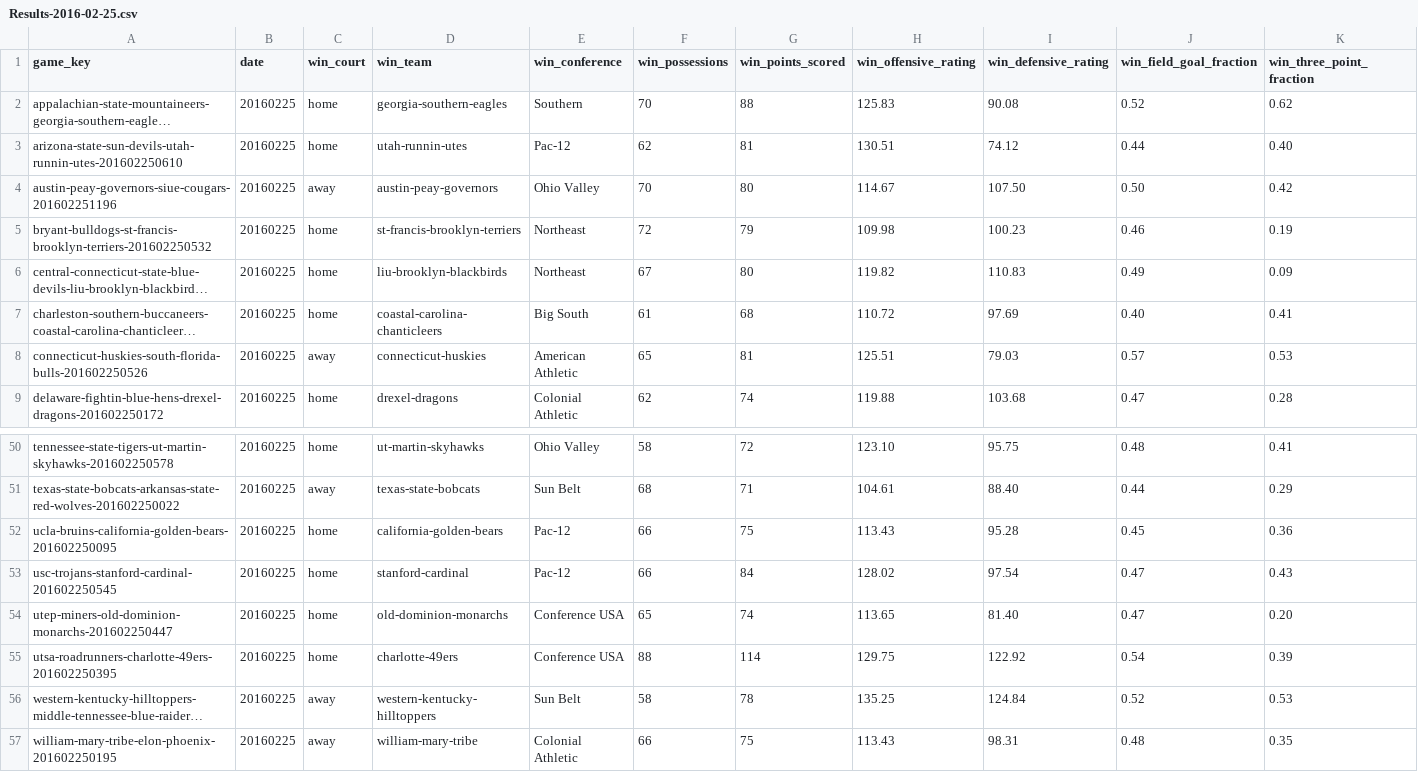
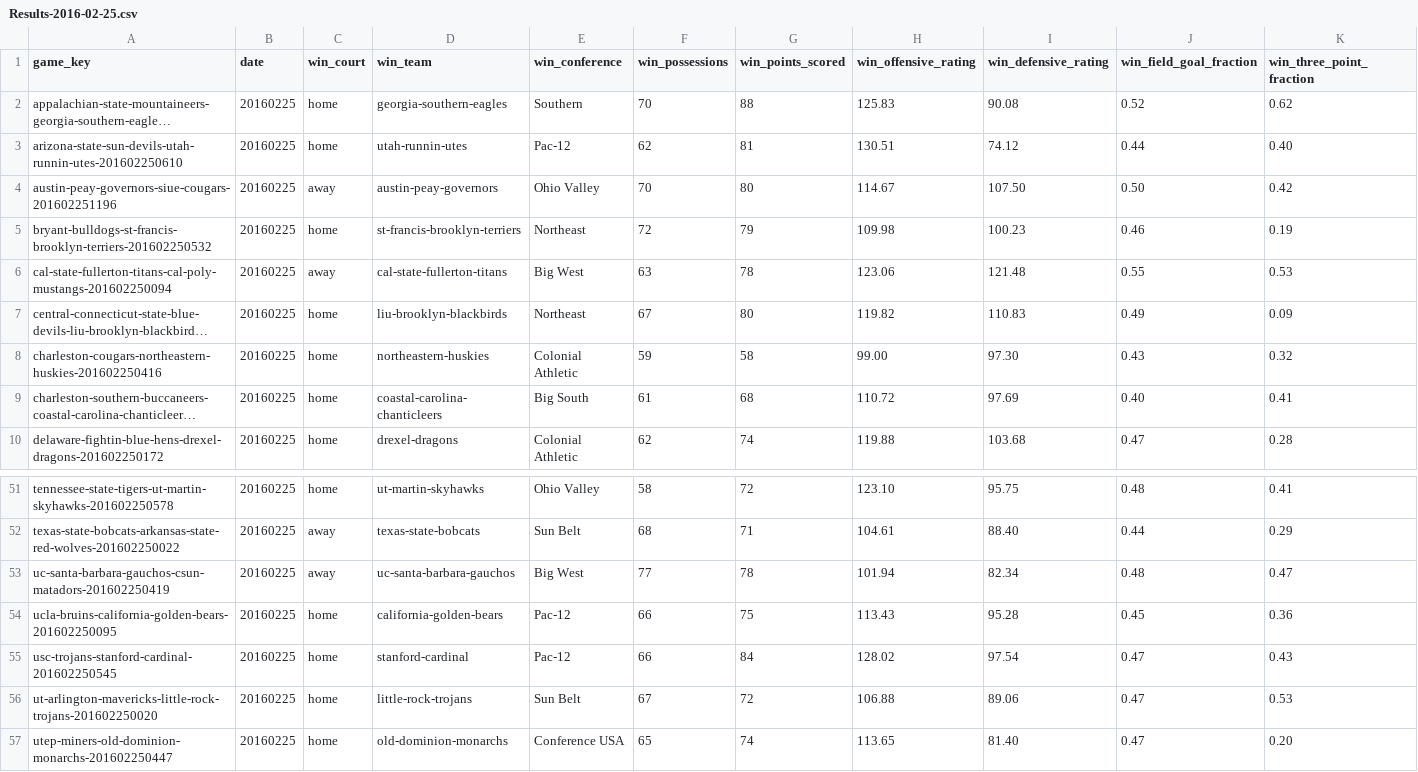
Before and after one commit to doerodney/NCAAB-D1M-2015-2016, a CSV file: Results-2016-02-25.csv, drawn as a sheet; only a part is shown, gaps mark what is left out; the shorter side is filled out with more unchanged rows; long unchanged cells end in …; removed rows and columns are numbered as before the commit, all else as after; rows hold the shown columns only; the diff names each change by its address in the sheet, - before the commit and + after, or states it on an @@ line.

```diff
--- a/Results-2016-02-25.csv
+++ b/Results-2016-02-25.csv
+row 6: cal-state-fullerton-titans-cal-poly-mustangs-201602250094 | 20160225 | away | cal-state-fullerton-titans | Big West | 63 | 78 | 123.06 | 121.48 | 0.55 | 0.53
+row 8: charleston-cougars-northeastern-huskies-201602250416 | 20160225 | home | northeastern-huskies | Colonial Athletic | 59 | 58 | 99.00 | 97.30 | 0.43 | 0.32
-row 8: connecticut-huskies-south-florida-bulls-201602250526 | 20160225 | away | connecticut-huskies | American Athletic | 65 | 81 | 125.51 | 79.03 | 0.57 | 0.53
+row 53: uc-santa-barbara-gauchos-csun-matadors-201602250419 | 20160225 | away | uc-santa-barbara-gauchos | Big West | 77 | 78 | 101.94 | 82.34 | 0.48 | 0.47
+row 56: ut-arlington-mavericks-little-rock-trojans-201602250020 | 20160225 | home | little-rock-trojans | Sun Belt | 67 | 72 | 106.88 | 89.06 | 0.47 | 0.53
```
Also changed, not shown: Results-2015-11-18.csv, Results-2015-11-26.csv, 29 other files.
